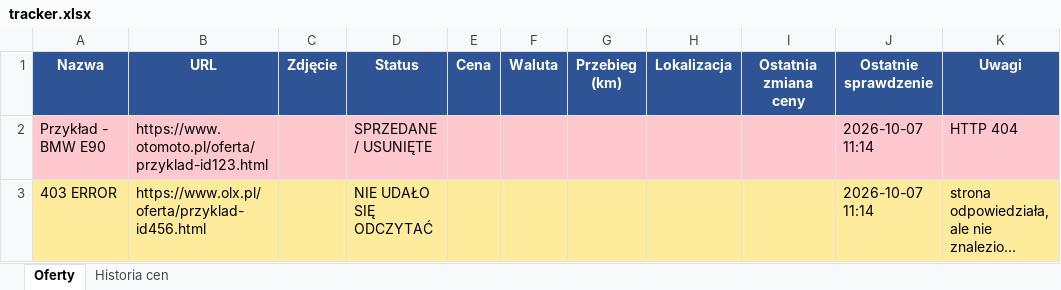
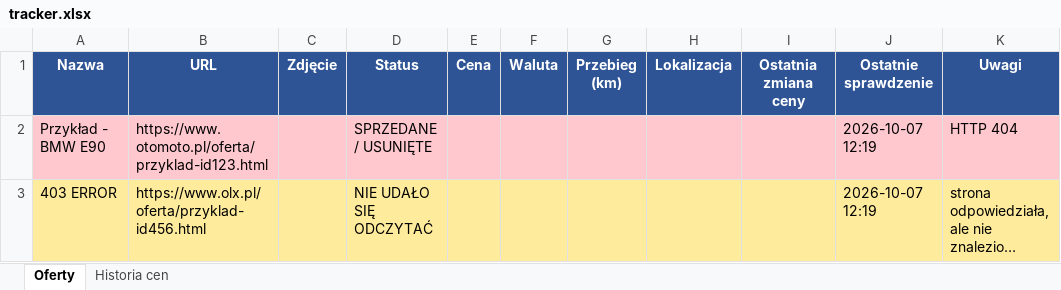
Before and after one commit to ziom124/carmonitor, an Excel workbook: tracker.xlsx, sheet Oferty, drawn as a sheet; long unchanged cells end in …; values as stored, in another font and other column widths than the file's, no borders; the diff names each change by its address in the sheet, - before the commit and + after, or states it on an @@ line.

```diff
--- a/tracker.xlsx (sheet Oferty)
+++ b/tracker.xlsx (sheet Oferty)
-J2:J3 (Ostatnie sprawdzenie): 2026-10-07 11:14
+J2:J3 (Ostatnie sprawdzenie): 2026-10-07 12:19
```
Also changed, not shown: 2 other files.
